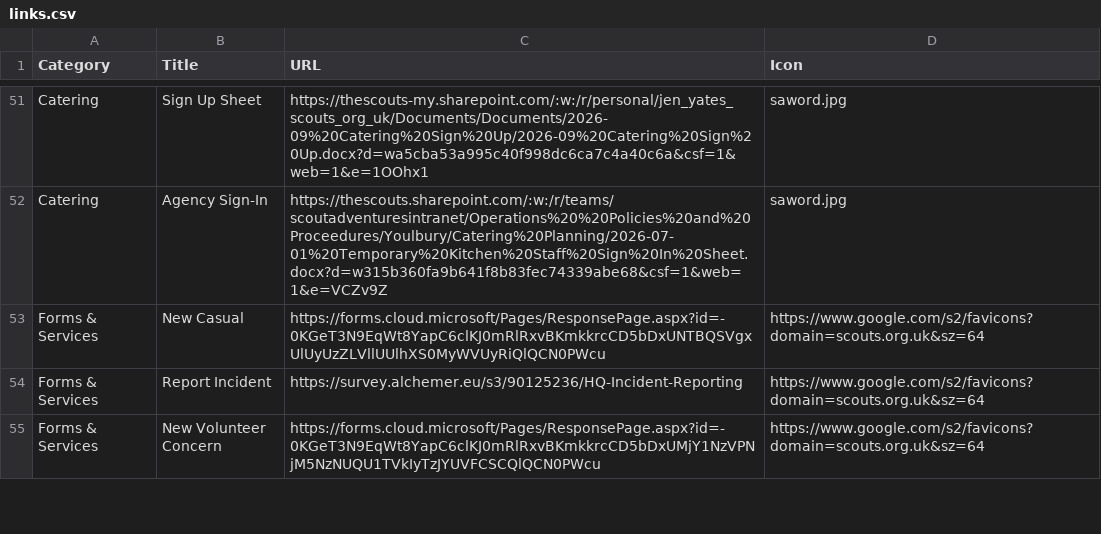
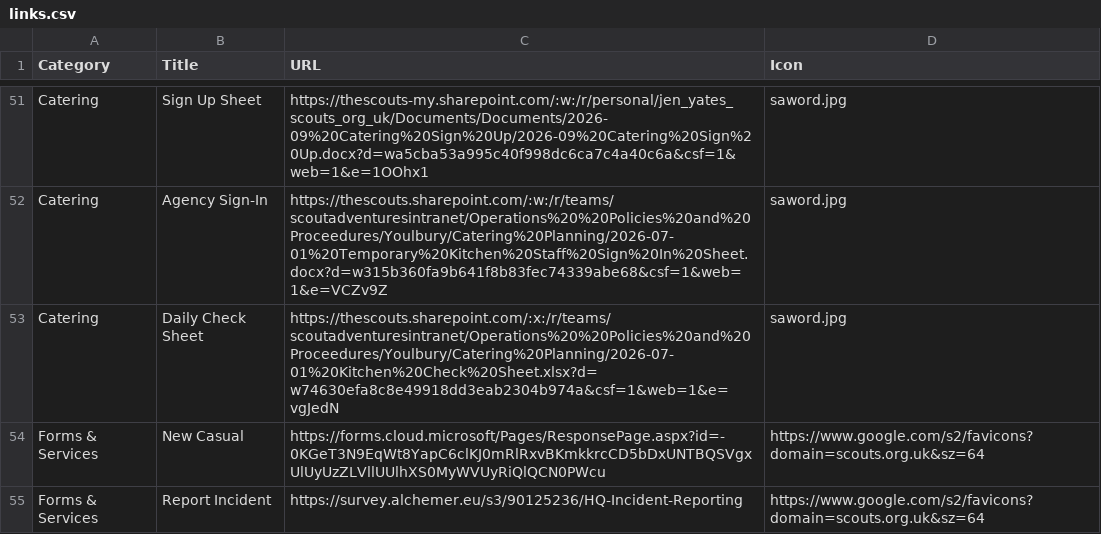
Before and after one commit to jennyy8s-youlbury/jen-homepage, a CSV file: links.csv, drawn as a sheet; only a part is shown, gaps mark what is left out; the shorter side is filled out with more unchanged rows; the diff names each change by its address in the sheet, - before the commit and + after, or states it on an @@ line.

Commit message:
Update links.csv

```diff
--- a/links.csv
+++ b/links.csv
+row 53: Catering | Daily Check Sheet | https://thescouts.sharepoint.com/:x:/r/teams/scoutadventuresintranet/Operations%20%20Policies%20and%20Proceedures/Youlbury/Catering%20Planning/2026-07-01%20Kitchen%20Check%20Sheet.xlsx?d=w74630efa8c8e49918dd3eab2304b974a&csf=1&web=1&e=vgJedN | saword.jpg
```
